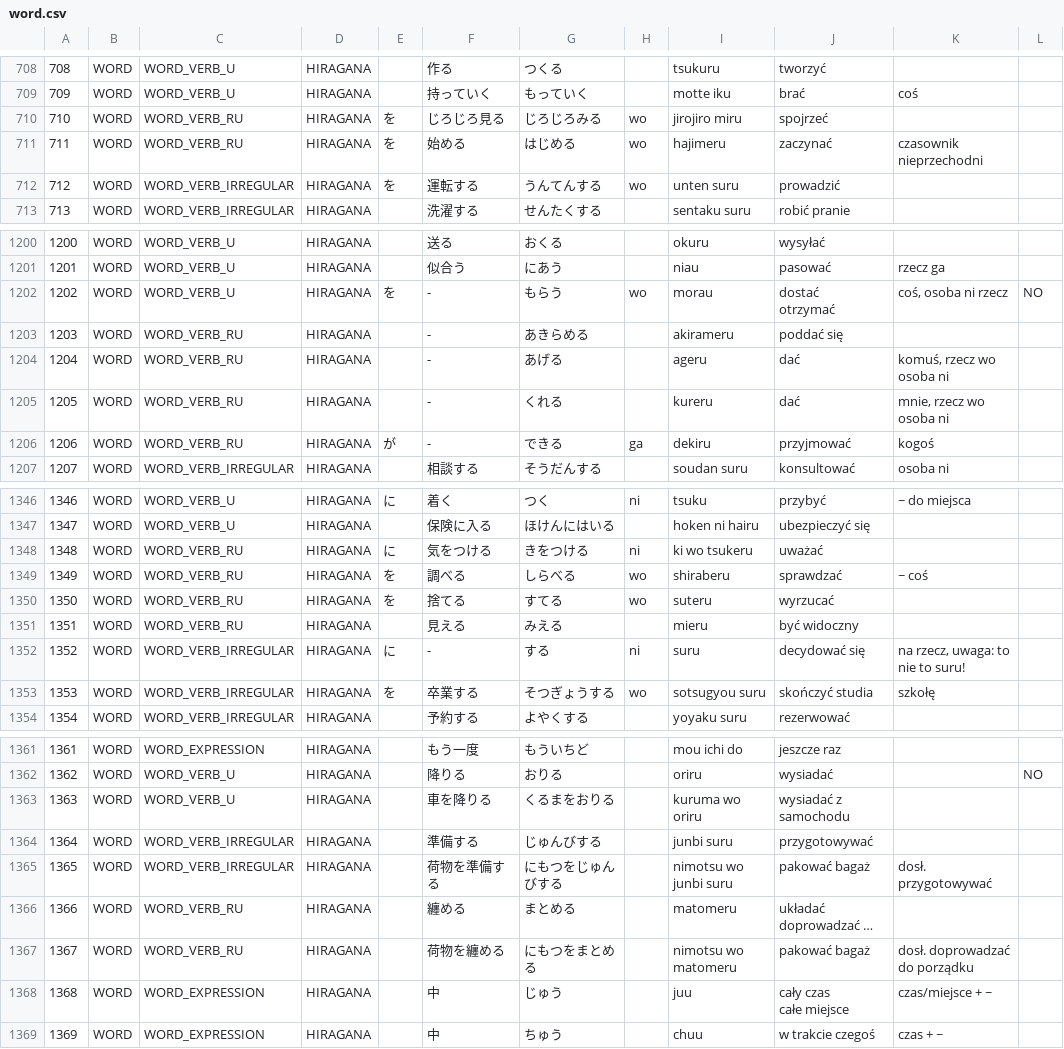
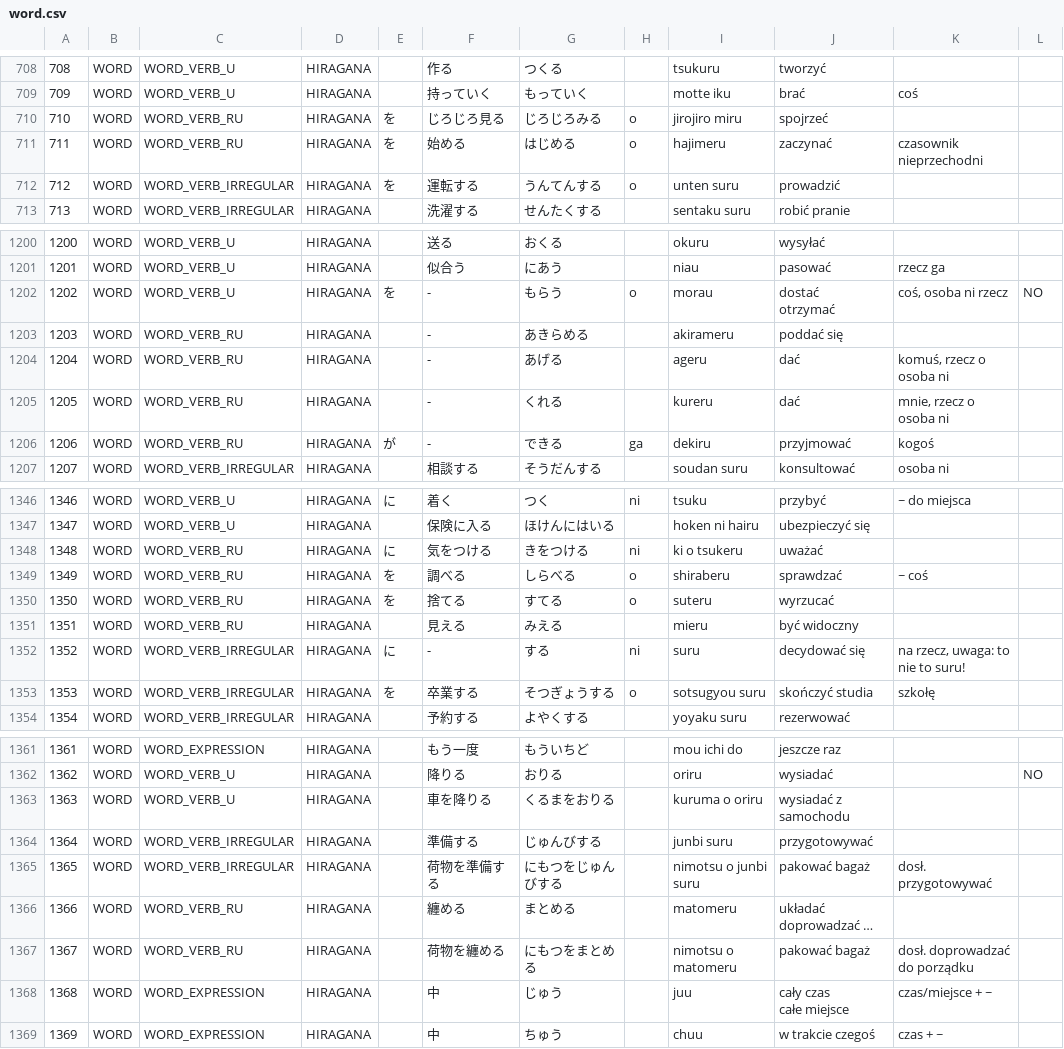
Before and after one commit to dedyk/JaponskiSlownik, a CSV file: input/word.csv, drawn as a sheet; only a part is shown, gaps mark what is left out; long unchanged cells end in …; the diff covers the shown part only; the diff names each change by its address in the sheet, - before the commit and + after, or states it on an @@ line.

```diff
--- a/input/word.csv
+++ b/input/word.csv
-H710:H712: wo
+H710:H712: o
-H1202: wo
+H1202: o
-K1204: komuś, rzecz wo osoba ni
+K1204: komuś, rzecz o osoba ni
-K1205: mnie, rzecz wo osoba ni
+K1205: mnie, rzecz o osoba ni
-I1348: ki wo tsukeru
+I1348: ki o tsukeru
-H1349:H1350: wo
+H1349:H1350: o
-H1353: wo
+H1353: o
-I1363: kuruma wo oriru
+I1363: kuruma o oriru
-I1365: nimotsu wo junbi suru
+I1365: nimotsu o junbi suru
-I1367: nimotsu wo matomeru
+I1367: nimotsu o matomeru
```
Also changed, not shown: 77 edited cells elsewhere in this file, 3 other files.
